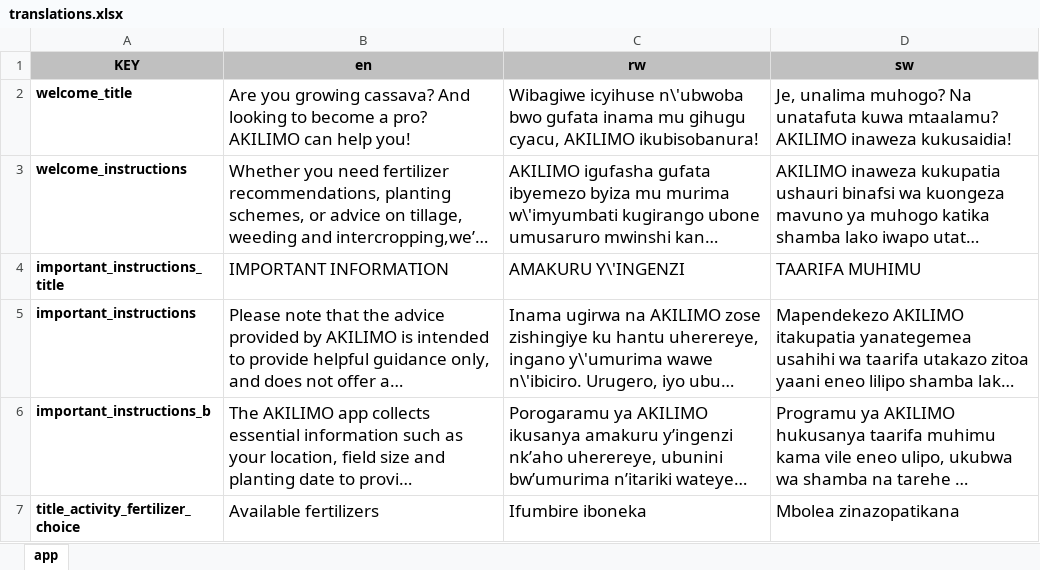
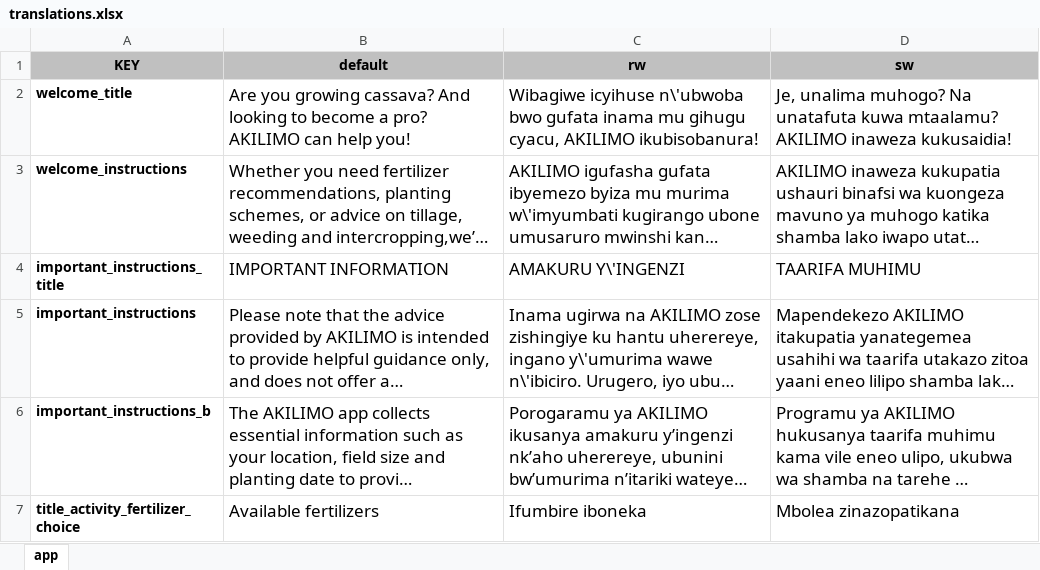
Before and after one commit to masgeek/python-translator, an Excel workbook: translations.xlsx, sheet app, drawn as a sheet; only a part is shown; long unchanged cells end in …; values as stored, in another font and other column widths than the file's, no borders; the diff names each change by its address in the sheet, - before the commit and + after, or states it on an @@ line.

Commit message:
Remove Unused Translation Files
- Remove translations.db file
- Create new translations.xls file with default content
- Update translations.xlsx and translations_filled.xlsx to use new default template

```diff
--- a/translations.xlsx (sheet app)
+++ b/translations.xlsx (sheet app)
-B1: en
+B1: default
```
Also changed, not shown: translations_filled.xlsx, 2 other files.
